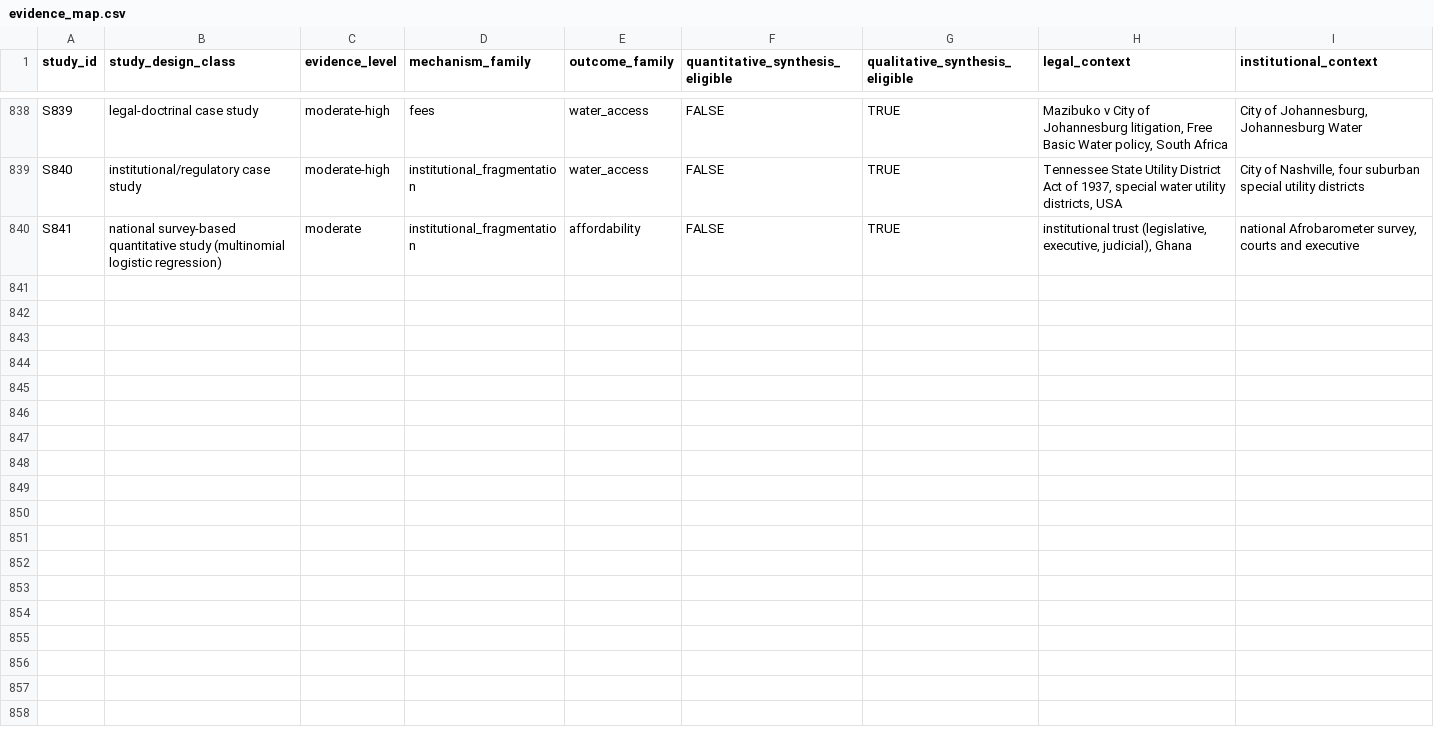
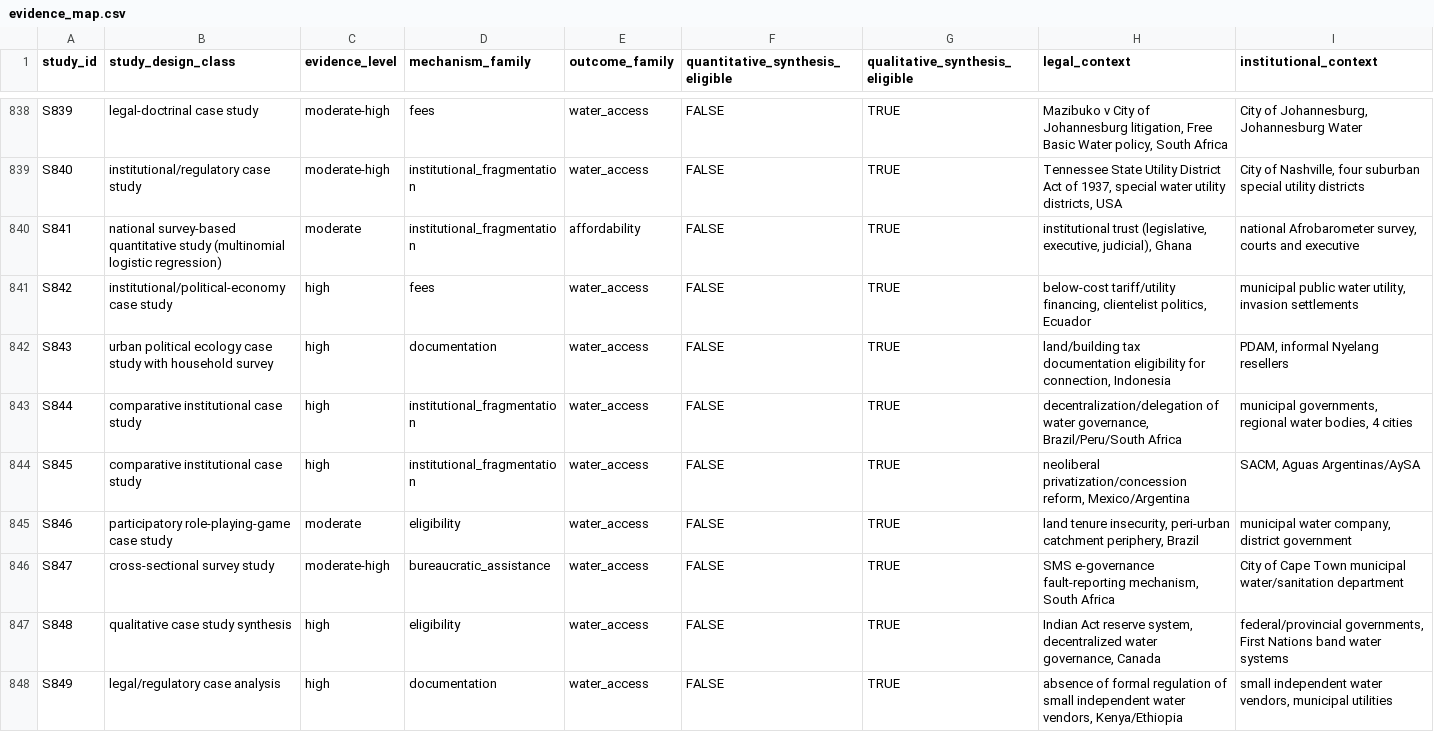
Before and after one commit to jrklaus8/water-law-dataset, a CSV file: legal-last-mile-systematic-review/05_analysis/descriptive/evidence_map.csv, drawn as a sheet; only a part is shown, gaps mark what is left out.

```diff
--- a/legal-last-mile-systematic-review/05_analysis/descriptive/evidence_map.csv
+++ b/legal-last-mile-systematic-review/05_analysis/descriptive/evidence_map.csv
@@ -840 +840,9 @@ S840,institutional/regulatory case study,moderate-high,institutional_fragmentati
 S841,national survey-based quantitative study (multinomial logistic regression),moderate,institutional_fragmentation,affordability,FALSE,TRUE,"institutional trust (legislative, executive, judicial), Ghana","national Afrobarometer survey, courts and executive"
+S842,institutional/political-economy case study,high,fees,water_access,FALSE,TRUE,"below-cost tariff/utility financing, clientelist politics, Ecuador","municipal public water utility, invasion settlements"
+S843,urban political ecology case study with household survey,high,documentation,water_access,FALSE,TRUE,"land/building tax documentation eligibility for connection, Indonesia","PDAM, informal Nyelang resellers"
+S844,comparative institutional case study,high,institutional_fragmentation,water_access,FALSE,TRUE,"decentralization/delegation of water governance, Brazil/Peru/South Africa","municipal governments, regional water bodies, 4 cities"
+S845,comparative institutional case study,high,institutional_fragmentation,water_access,FALSE,TRUE,"neoliberal privatization/concession reform, Mexico/Argentina","SACM, Aguas Argentinas/AySA"
+S846,participatory role-playing-game case study,moderate,eligibility,water_access,FALSE,TRUE,"land tenure insecurity, peri-urban catchment periphery, Brazil","municipal water company, district government"
+S847,cross-sectional survey study,moderate-high,bureaucratic_assistance,water_access,FALSE,TRUE,"SMS e-governance fault-reporting mechanism, South Africa",City of Cape Town municipal water/sanitation department
+S848,qualitative case study synthesis,high,eligibility,water_access,FALSE,TRUE,"Indian Act reserve system, decentralized water governance, Canada","federal/provincial governments, First Nations band water systems"
+S849,legal/regulatory case analysis,high,documentation,water_access,FALSE,TRUE,"absence of formal regulation of small independent water vendors, Kenya/Ethiopia","small independent water vendors, municipal utilities"
```
Also changed, not shown: legal-last-mile-systematic-review/02_screening/exclusion_log/exclusion_log.csv, legal-last-mile-systematic-review/02_screening/full_text/full_text_retrieval_queue.csv, 7 other files.
